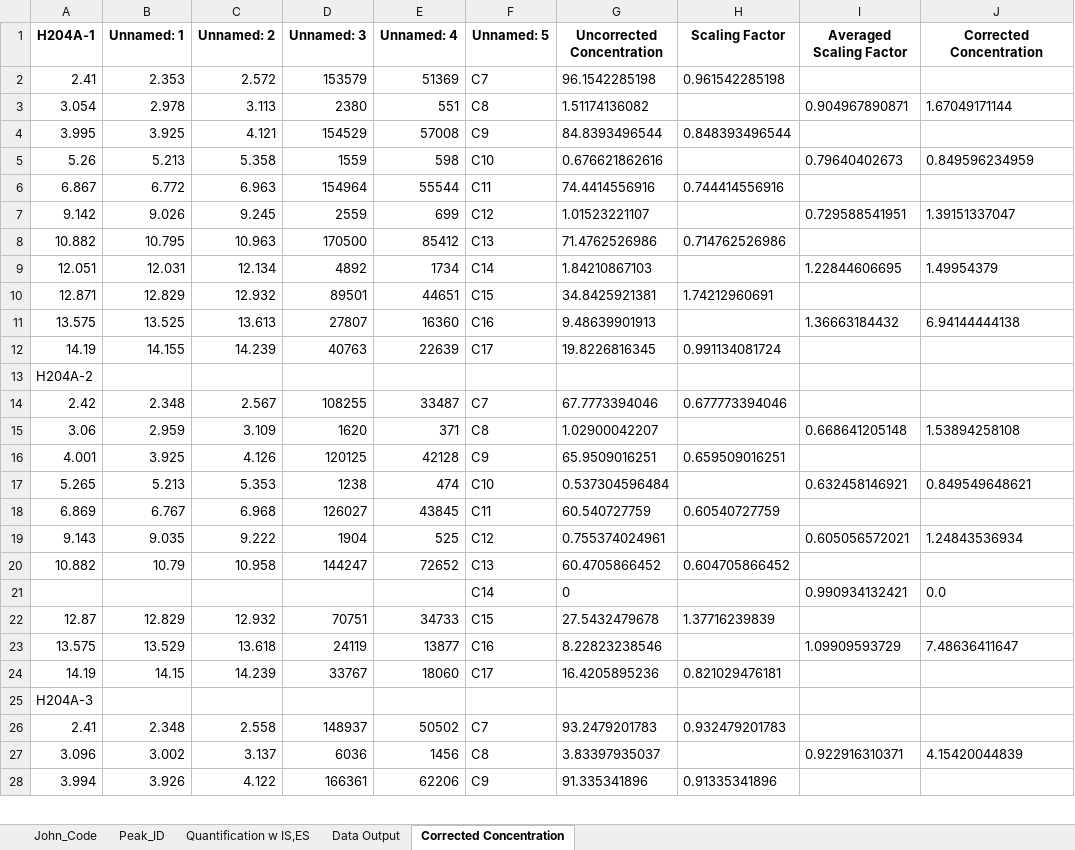
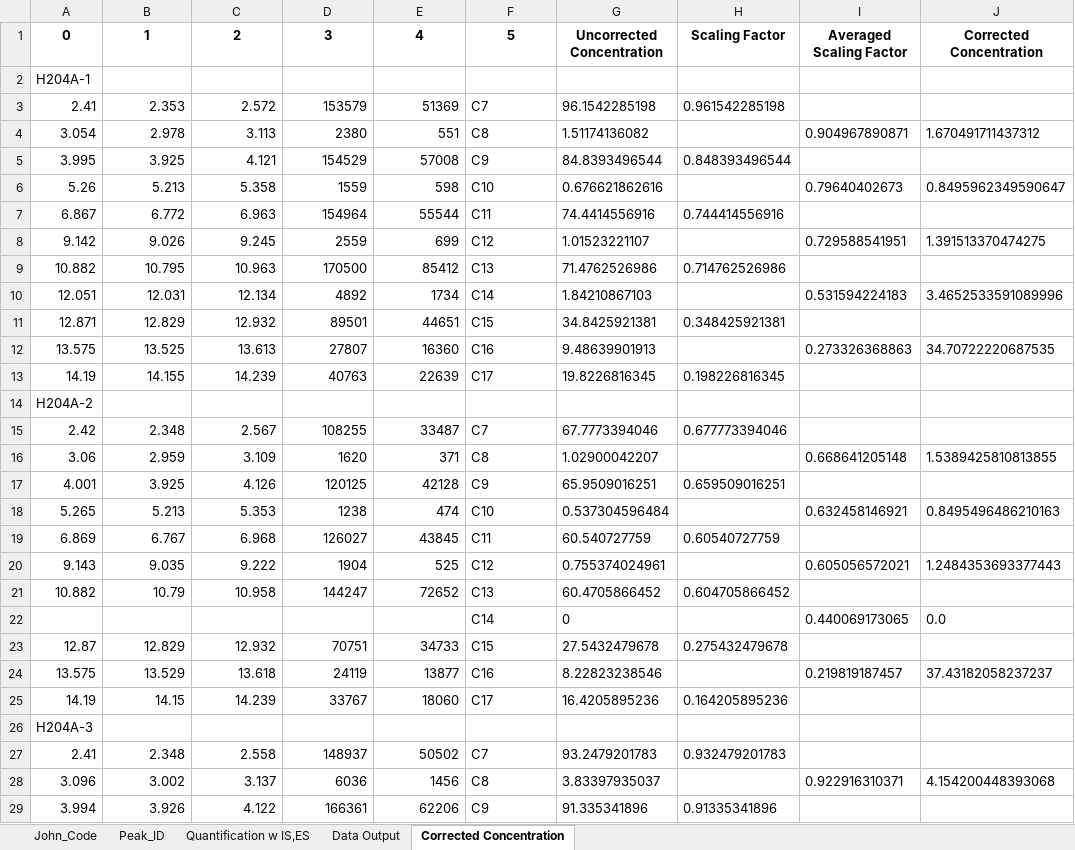
Before and after one commit to majindra14/GC_Code, an Excel workbook: Ryan/GCData (4) w Conc Data.xlsx, sheet Corrected Concentration, drawn as a sheet; only a part is shown; values as stored, in another font and other column widths than the file's, no borders; removed rows and columns are numbered as before the commit, all else as after; the diff covers the shown part only; the diff names each change by its address in the sheet, - before the commit and + after, or states it on an @@ line.

```diff
--- a/Ryan/GCData (4) w Conc Data.xlsx (sheet Corrected Concentration)
+++ b/Ryan/GCData (4) w Conc Data.xlsx (sheet Corrected Concentration)
-row 1: H204A-1 | Unnamed: 1 | Unnamed: 2 | Unnamed: 3 | Unnamed: 4 | Unnamed: 5 | Uncorrected Concentration | Scaling Factor | Averaged Scaling Factor | Corrected Concentration
+row 1: 0 | 1 | 2 | 3 | 4 | 5 | Uncorrected Concentration | Scaling Factor | Averaged Scaling Factor | Corrected Concentration
+row 2: H204A-1
-J4: 1.67049171144
+J4: 1.670491711437312
-J6: 0.849596234959
+J6: 0.8495962349590647
-J8: 1.39151337047
+J8: 1.391513370474275
-I10: 1.22844606695
+I10: 0.531594224183
-J10: 1.49954379
+J10: 3.4652533591089996
-H11: 1.74212960691
+H11: 0.348425921381
-I12: 1.36663184432
+I12: 0.273326368863
-J12: 6.94144444138
+J12: 34.70722220687535
-H13: 0.991134081724
+H13: 0.198226816345
-J16: 1.53894258108
+J16: 1.5389425810813855
-J18: 0.849549648621
+J18: 0.8495496486210163
-J20: 1.24843536934
+J20: 1.2484353693377443
-I22: 0.990934132421
+I22: 0.440069173065
-H23: 1.37716239839
+H23: 0.275432479678
-I24: 1.09909593729
+I24: 0.219819187457
-J24: 7.48636411647
+J24: 37.43182058237237
-H25: 0.821029476181
+H25: 0.164205895236
-J28: 4.15420044839
+J28: 4.154200448393068
```
Also changed, not shown: 89 edited cells elsewhere in this sheet, Mike/Compiling_All_Steps-HEYRYAN/JGI_ACRs/GCData-JGI_ACRs.xlsx, 8 other files.
